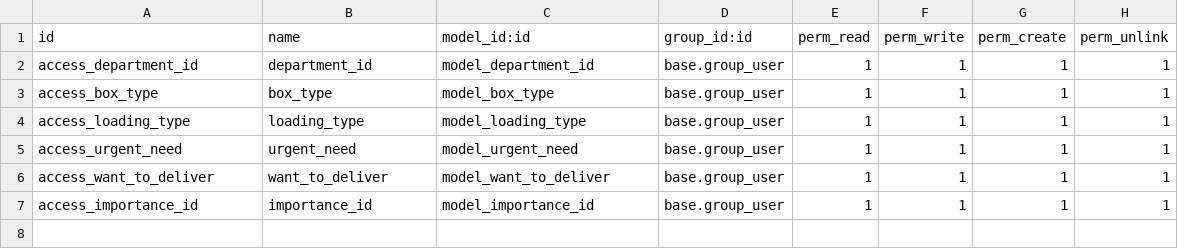
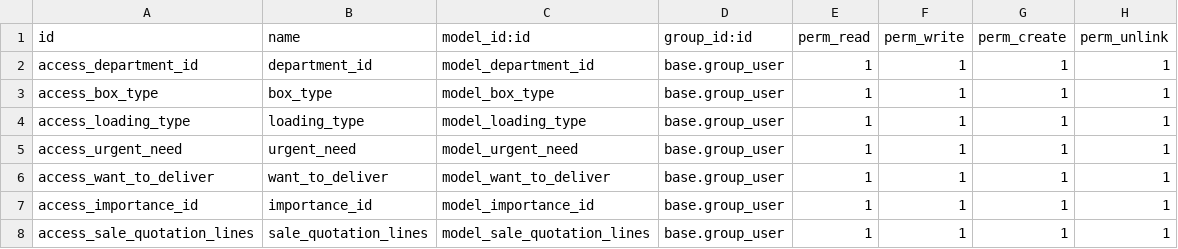
Before and after one commit to Jatupong/qc_dev, a CSV file: qc_sale_quotations/security/ir.model.access.csv, drawn as a sheet; the diff names each change by its address in the sheet, - before the commit and + after, or states it on an @@ line.

Commit message:
ByPooh:task:Update:qc_sale_quotations

```diff
--- a/qc_sale_quotations/security/ir.model.access.csv
+++ b/qc_sale_quotations/security/ir.model.access.csv
+row 8: access_sale_quotation_lines | sale_quotation_lines | model_sale_quotation_lines | base.group_user | 1 | 1 | 1 | 1
```
Also changed, not shown: 16 other files.
